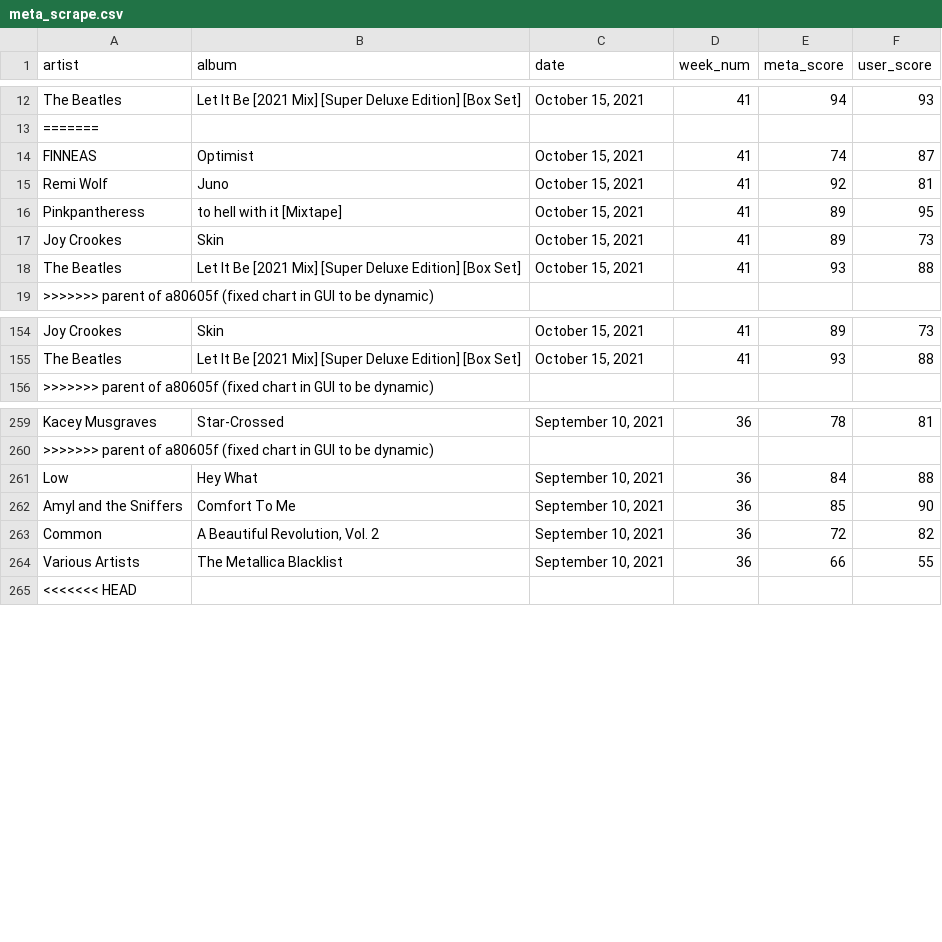
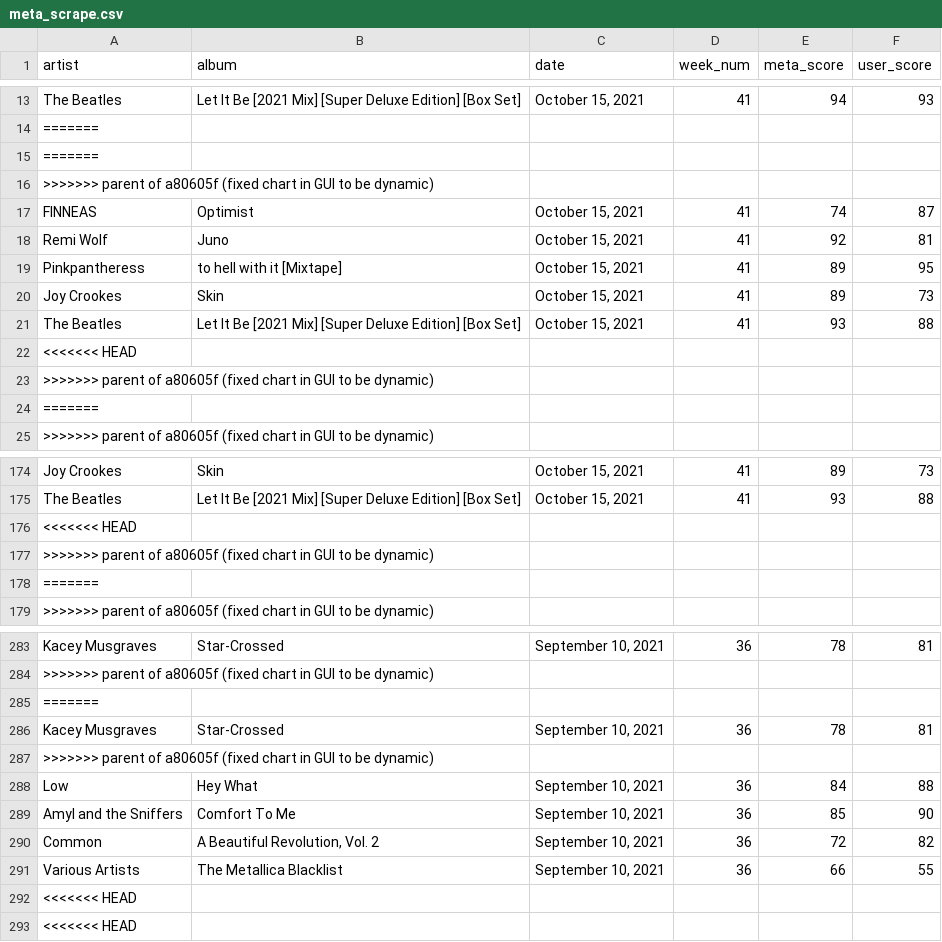
Before and after one commit to dorisep/metaPlaylist, a CSV file: data/meta_scrape.csv, drawn as a sheet; only a part is shown, gaps mark what is left out; the diff covers the shown part only.

```diff
--- a/data/meta_scrape.csv
+++ b/data/meta_scrape.csv
@@ -13,2 +14,4 @@ The Beatles,Let It Be [2021 Mix] [Super Deluxe Edition] [Box Set],"October 15, 2
 =======
+=======
+>>>>>>> parent of a80605f (fixed chart in GUI to be dynamic)
 FINNEAS,Optimist,"October 15, 2021",41,74,87
@@ -18,2 +21,5 @@ Joy Crookes,Skin,"October 15, 2021",41,89,73
 The Beatles,Let It Be [2021 Mix] [Super Deluxe Edition] [Box Set],"October 15, 2021",41,93,88
+<<<<<<< HEAD
+>>>>>>> parent of a80605f (fixed chart in GUI to be dynamic)
+=======
 >>>>>>> parent of a80605f (fixed chart in GUI to be dynamic)
@@ -155,2 +175,5 @@ Joy Crookes,Skin,"October 15, 2021",41,89,73
 The Beatles,Let It Be [2021 Mix] [Super Deluxe Edition] [Box Set],"October 15, 2021",41,93,88
+<<<<<<< HEAD
+>>>>>>> parent of a80605f (fixed chart in GUI to be dynamic)
+=======
 >>>>>>> parent of a80605f (fixed chart in GUI to be dynamic)
@@ -260,2 +284,5 @@ Kacey Musgraves,Star-Crossed,"September 10, 2021",36,78,81
 >>>>>>> parent of a80605f (fixed chart in GUI to be dynamic)
+=======
+Kacey Musgraves,Star-Crossed,"September 10, 2021",36,78,81
+>>>>>>> parent of a80605f (fixed chart in GUI to be dynamic)
 Low,Hey What,"September 10, 2021",36,84,88
@@ -264,2 +291,3 @@ Common,"A Beautiful Revolution, Vol. 2","September 10, 2021",36,72,82
 Various Artists,The Metallica Blacklist,"September 10, 2021",36,66,55
+<<<<<<< HEAD
 <<<<<<< HEAD
```
Also changed, not shown: 22 added rows elsewhere in this file.
